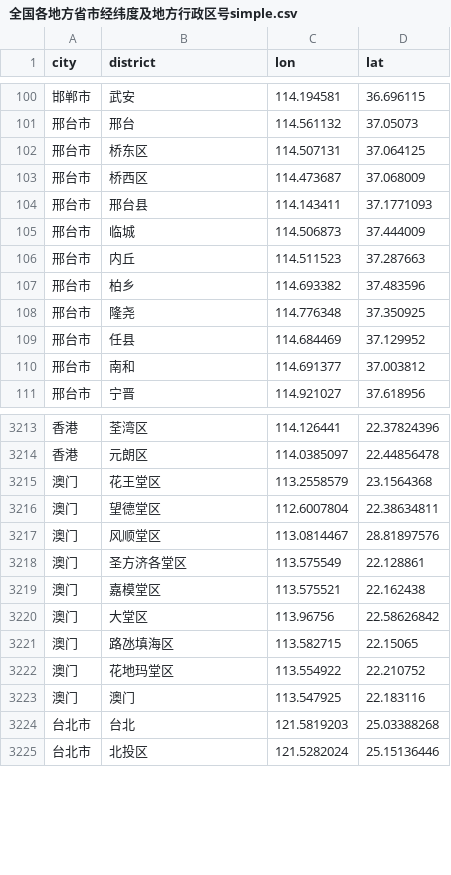
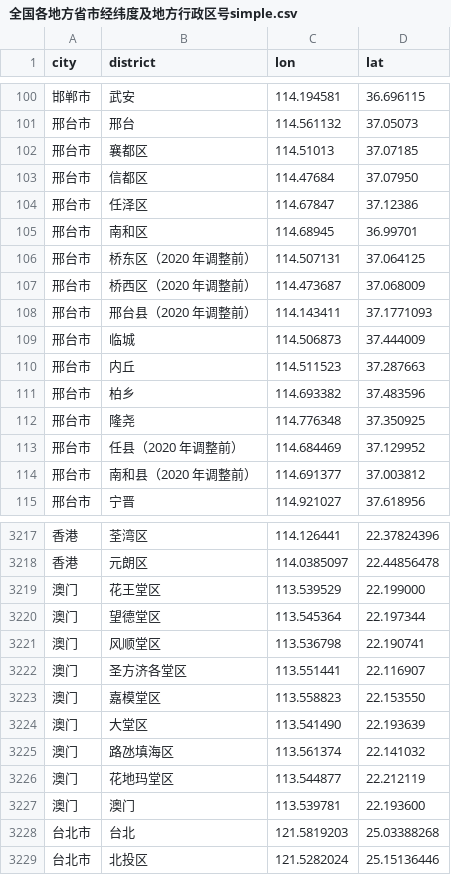
Before and after one commit to astroleno/LuBirth, a CSV file: public/data/全国各地方省市经纬度及地方行政区号simple.csv, drawn as a sheet; only a part is shown, gaps mark what is left out.

```diff
--- a/public/data/全国各地方省市经纬度及地方行政区号simple.csv
+++ b/public/data/全国各地方省市经纬度及地方行政区号simple.csv
@@ -101,5 +101,9 @@ city,district,lon,lat
 邢台市,邢台,114.561132,37.05073
-邢台市,桥东区,114.507131,37.064125
-邢台市,桥西区,114.473687,37.068009
-邢台市,邢台县,114.143411,37.1771093
+邢台市,襄都区,114.51013,37.07185
+邢台市,信都区,114.47684,37.07950
+邢台市,任泽区,114.67847,37.12386
+邢台市,南和区,114.68945,36.99701
+邢台市,桥东区（2020 年调整前）,114.507131,37.064125
+邢台市,桥西区（2020 年调整前）,114.473687,37.068009
+邢台市,邢台县（2020 年调整前）,114.143411,37.1771093
 邢台市,临城,114.506873,37.444009
@@ -108,4 +112,4 @@ city,district,lon,lat
 邢台市,隆尧,114.776348,37.350925
-邢台市,任县,114.684469,37.129952
-邢台市,南和,114.691377,37.003812
+邢台市,任县（2020 年调整前）,114.684469,37.129952
+邢台市,南和县（2020 年调整前）,114.691377,37.003812
 邢台市,宁晋,114.921027,37.618956
@@ -3214,11 +3218,11 @@ city,district,lon,lat
 香港,元朗区,114.0385097,22.44856478
-澳门,花王堂区,113.2558579,23.1564368
-澳门,望德堂区,112.6007804,22.38634811
-澳门,风顺堂区,113.0814467,28.81897576
-澳门,圣方济各堂区,113.575549,22.128861
-澳门,嘉模堂区,113.575521,22.162438
-澳门,大堂区,113.96756,22.58626842
-澳门,路氹填海区,113.582715,22.15065
-澳门,花地玛堂区,113.554922,22.210752
-澳门,澳门,113.547925,22.183116
+澳门,花王堂区,113.539529,22.199000
+澳门,望德堂区,113.545364,22.197344
+澳门,风顺堂区,113.536798,22.190741
+澳门,圣方济各堂区,113.551441,22.116907
+澳门,嘉模堂区,113.558823,22.153550
+澳门,大堂区,113.541490,22.193639
+澳门,路氹填海区,113.561374,22.141032
+澳门,花地玛堂区,113.544877,22.212119
+澳门,澳门,113.539781,22.193600
 台北市,台北,121.5819203,25.03388268
```
Also changed, not shown: 8 other files.
